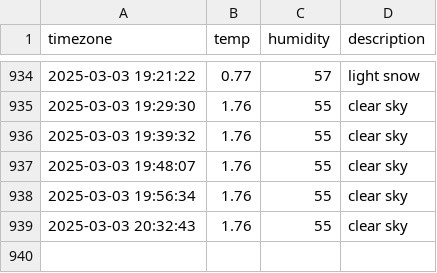
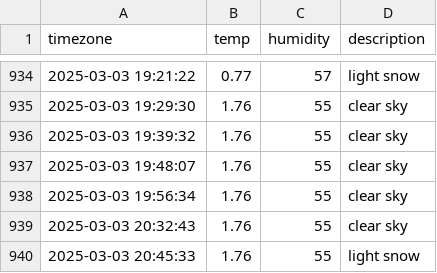
Before and after one commit to minjiKang33/seoul_weather, a CSV file: seoul_weather.csv, drawn as a sheet; only a part is shown, gaps mark what is left out; the diff names each change by its address in the sheet, - before the commit and + after, or states it on an @@ line.

```diff
--- a/seoul_weather.csv
+++ b/seoul_weather.csv
+row 940: 2025-03-03 20:45:33 | 1.76 | 55 | light snow
```
